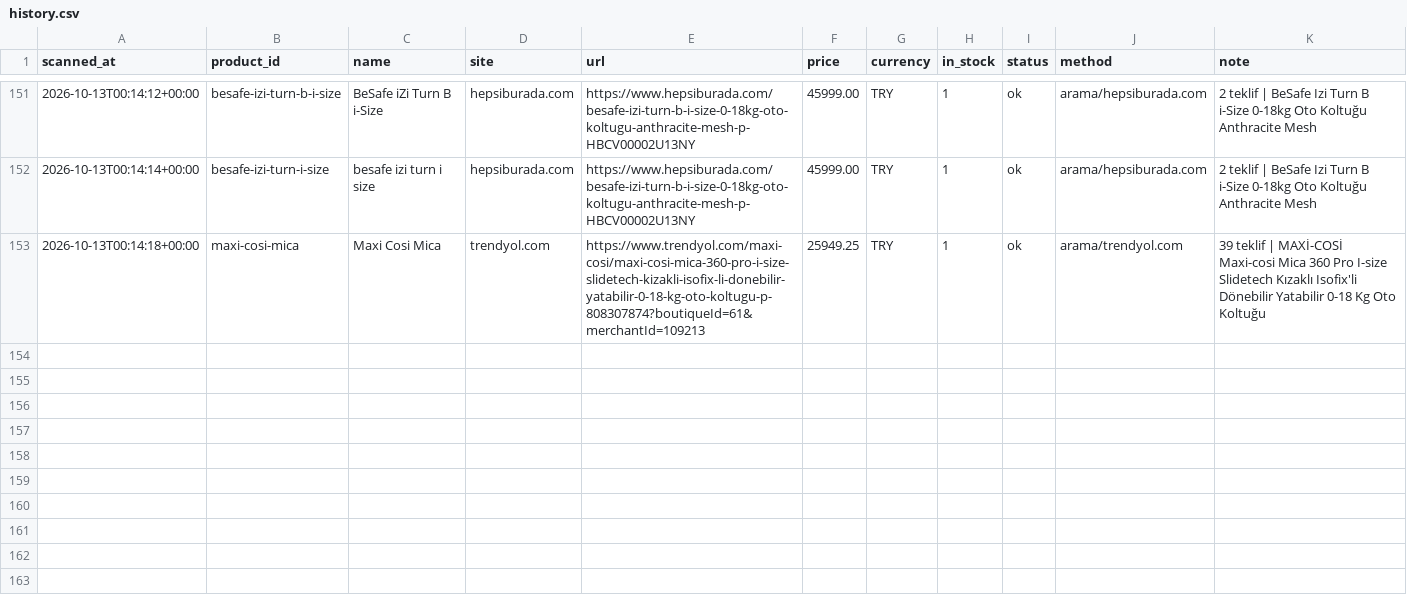
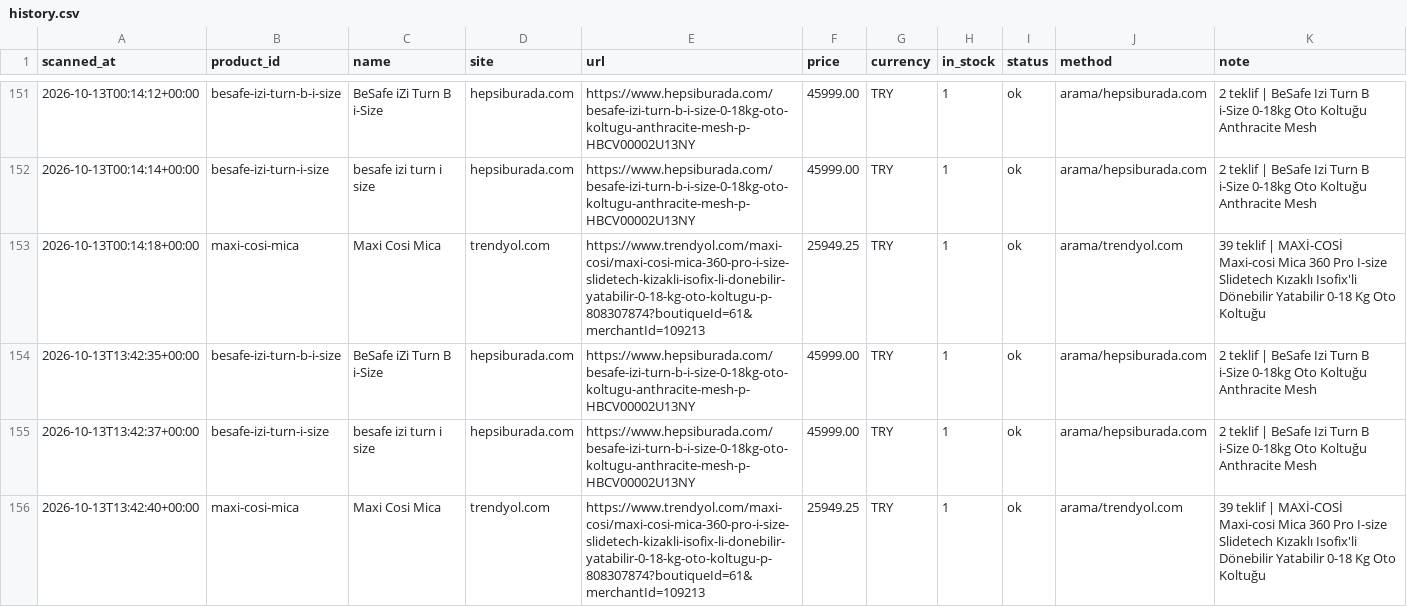
Before and after one commit to kaan2635/fiyat-takip, a CSV file: data/history.csv, drawn as a sheet; only a part is shown, gaps mark what is left out; the diff names each change by its address in the sheet, - before the commit and + after, or states it on an @@ line.

```diff
--- a/data/history.csv
+++ b/data/history.csv
+row 154: 2026-10-13T13:42:35+00:00 | besafe-izi-turn-b-i-size | BeSafe iZi Turn B i-Size | hepsiburada.com | https://www.hepsiburada.com/besafe-izi-turn-b-i-size-0-18kg-oto-koltugu-anthracite-mesh-p-HBCV00002U13NY | 45999.00 | TRY | 1 | ok | arama/hepsiburada.com | 2 teklif | BeSafe Izi Turn B i-Size 0-18kg Oto Koltuğu Anthracite Mesh
+row 155: 2026-10-13T13:42:37+00:00 | besafe-izi-turn-i-size | besafe izi turn i size | hepsiburada.com | https://www.hepsiburada.com/besafe-izi-turn-b-i-size-0-18kg-oto-koltugu-anthracite-mesh-p-HBCV00002U13NY | 45999.00 | TRY | 1 | ok | arama/hepsiburada.com | 2 teklif | BeSafe Izi Turn B i-Size 0-18kg Oto Koltuğu Anthracite Mesh
+row 156: 2026-10-13T13:42:40+00:00 | maxi-cosi-mica | Maxi Cosi Mica | trendyol.com | https://www.trendyol.com/maxi-cosi/maxi-cosi-mica-360-pro-i-size-slidetech-kizakli-isofix-li-donebilir-yatabilir-0-18-kg-oto-koltugu-p-808307874?boutiqueId=61&merchantId=109213 | 25949.25 | TRY | 1 | ok | arama/trendyol.com | 39 teklif | MAXİ-COSİ Maxi-cosi Mica 360 Pro I-size Slidetech Kızaklı Isofix'li Dönebilir Yatabilir 0-18 Kg Oto Koltuğu
```
Also changed, not shown: 2 other files.
